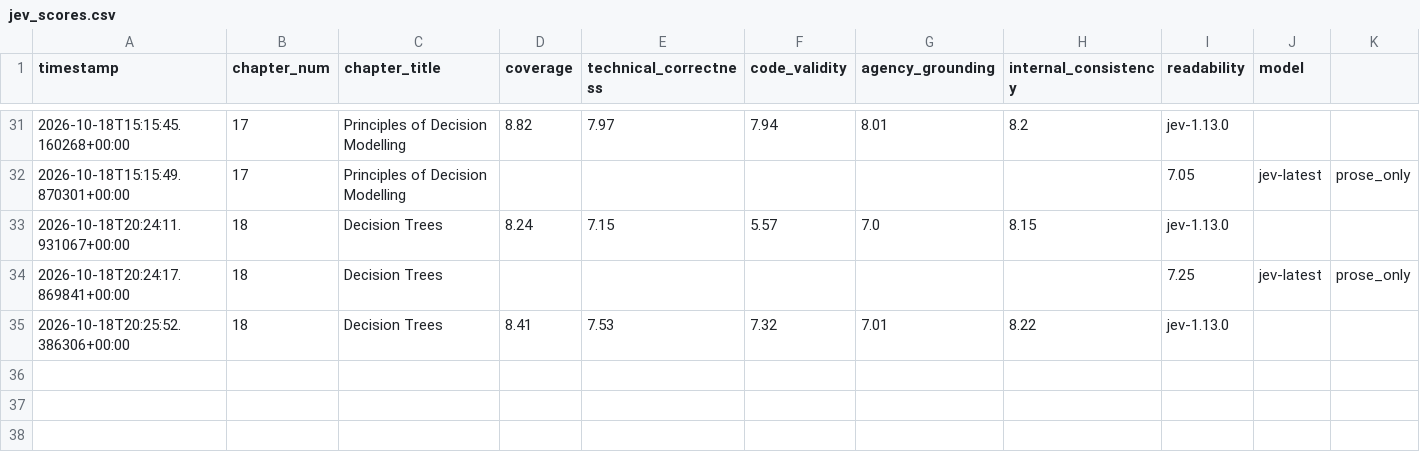
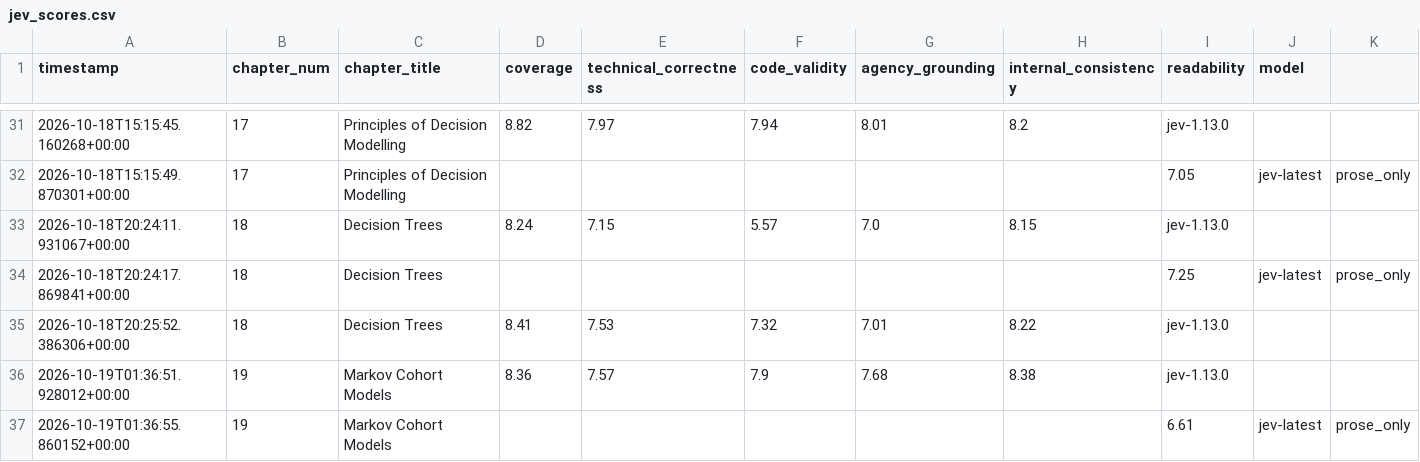
Before and after one commit to askwith13/R_for_HEOR_and_HTA, a CSV file: progress/jev_scores.csv, drawn as a sheet; only a part is shown, gaps mark what is left out; the diff names each change by its address in the sheet, - before the commit and + after, or states it on an @@ line.

Commit message:
Chapter 19: Markov Cohort Models

```diff
--- a/progress/jev_scores.csv
+++ b/progress/jev_scores.csv
+row 36: 2026-10-19T01:36:51.928012+00:00 | 19 | Markov Cohort Models | 8.36 | 7.57 | 7.9 | 7.68 | 8.38 | jev-1.13.0
+row 37: 2026-10-19T01:36:55.860152+00:00 | 19 | Markov Cohort Models |  |  |  |  |  | 6.61 | jev-latest | prose_only
```
Also changed, not shown: 15 other files.
